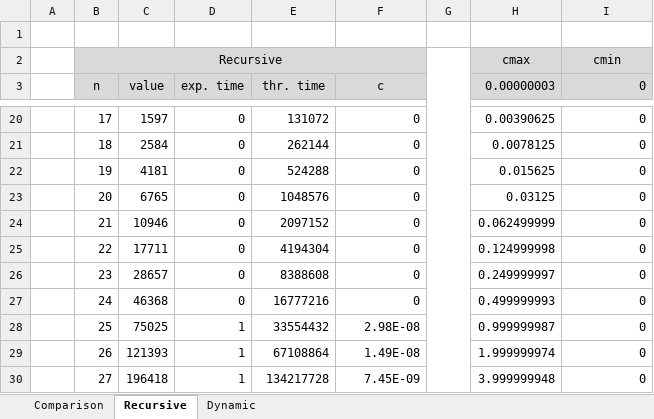
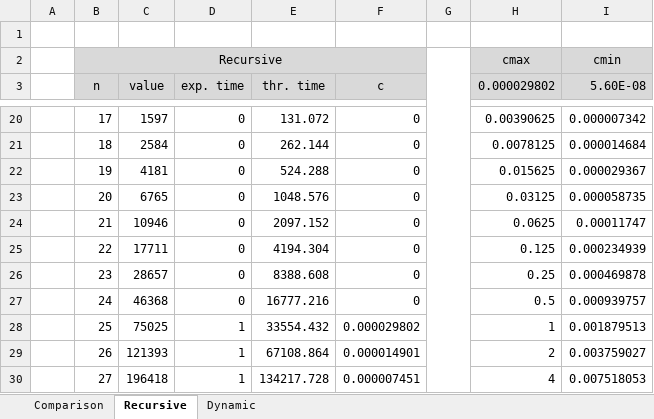
Before and after one commit to Ninjinkai/COT6405_Project, an Excel workbook: Compiled_Results.xlsx, sheet Recursive, drawn as a sheet; only a part is shown, gaps mark what is left out; values as stored, in another font and other column widths than the file's, no borders; charts and pictures not drawn; the diff covers the shown part only; the diff names each change by its address in the sheet, - before the commit and + after, or states it on an @@ line.

```diff
--- a/Compiled_Results.xlsx (sheet Recursive)
+++ b/Compiled_Results.xlsx (sheet Recursive)
-H3: 0.00000003
+H3: 0.000029802
-I3: 0
+I3: 5.60E-08
-E20 (thr. time): 131072
+E20 (thr. time): 131.072
-I20 (5.60E-08): 0
+I20 (5.60E-08): 0.000007342
-E21 (thr. time): 262144
+E21 (thr. time): 262.144
-I21 (5.60E-08): 0
+I21 (5.60E-08): 0.000014684
-E22 (thr. time): 524288
+E22 (thr. time): 524.288
-I22 (5.60E-08): 0
+I22 (5.60E-08): 0.000029367
-E23 (thr. time): 1048576
+E23 (thr. time): 1048.576
-I23 (5.60E-08): 0
+I23 (5.60E-08): 0.000058735
-E24 (thr. time): 2097152
+E24 (thr. time): 2097.152
-H24 (0.000029802): 0.062499999
+H24 (0.000029802): 0.0625
-I24 (5.60E-08): 0
+I24 (5.60E-08): 0.00011747
-E25 (thr. time): 4194304
+E25 (thr. time): 4194.304
-H25 (0.000029802): 0.124999998
+H25 (0.000029802): 0.125
-I25 (5.60E-08): 0
+I25 (5.60E-08): 0.000234939
-E26 (thr. time): 8388608
+E26 (thr. time): 8388.608
-H26 (0.000029802): 0.249999997
+H26 (0.000029802): 0.25
-I26 (5.60E-08): 0
+I26 (5.60E-08): 0.000469878
-E27 (thr. time): 16777216
+E27 (thr. time): 16777.216
-H27 (0.000029802): 0.499999993
+H27 (0.000029802): 0.5
-I27 (5.60E-08): 0
+I27 (5.60E-08): 0.000939757
-E28 (thr. time): 33554432
+E28 (thr. time): 33554.432
-F28 (c): 2.98E-08
+F28 (c): 0.000029802
-H28 (0.000029802): 0.999999987
+H28 (0.000029802): 1
-I28 (5.60E-08): 0
+I28 (5.60E-08): 0.001879513
-E29 (thr. time): 67108864
+E29 (thr. time): 67108.864
-F29 (c): 1.49E-08
+F29 (c): 0.000014901
-H29 (0.000029802): 1.999999974
+H29 (0.000029802): 2
-I29 (5.60E-08): 0
+I29 (5.60E-08): 0.003759027
-E30 (thr. time): 134217728
+E30 (thr. time): 134217.728
-F30 (c): 7.45E-09
+F30 (c): 0.000007451
-H30 (0.000029802): 3.999999948
+H30 (0.000029802): 4
-I30 (5.60E-08): 0
+I30 (5.60E-08): 0.007518053
```
Also changed, not shown: 144 edited cells elsewhere in this sheet, sheet Dynamic, charts or pictures, 13 other files.
